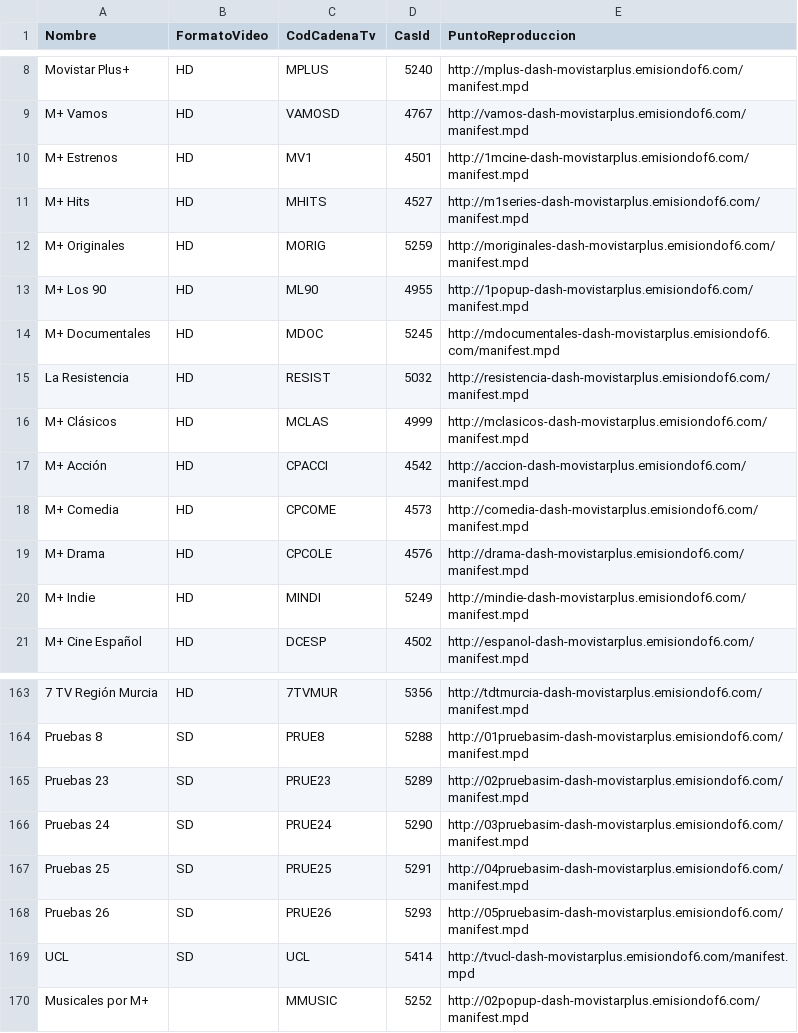
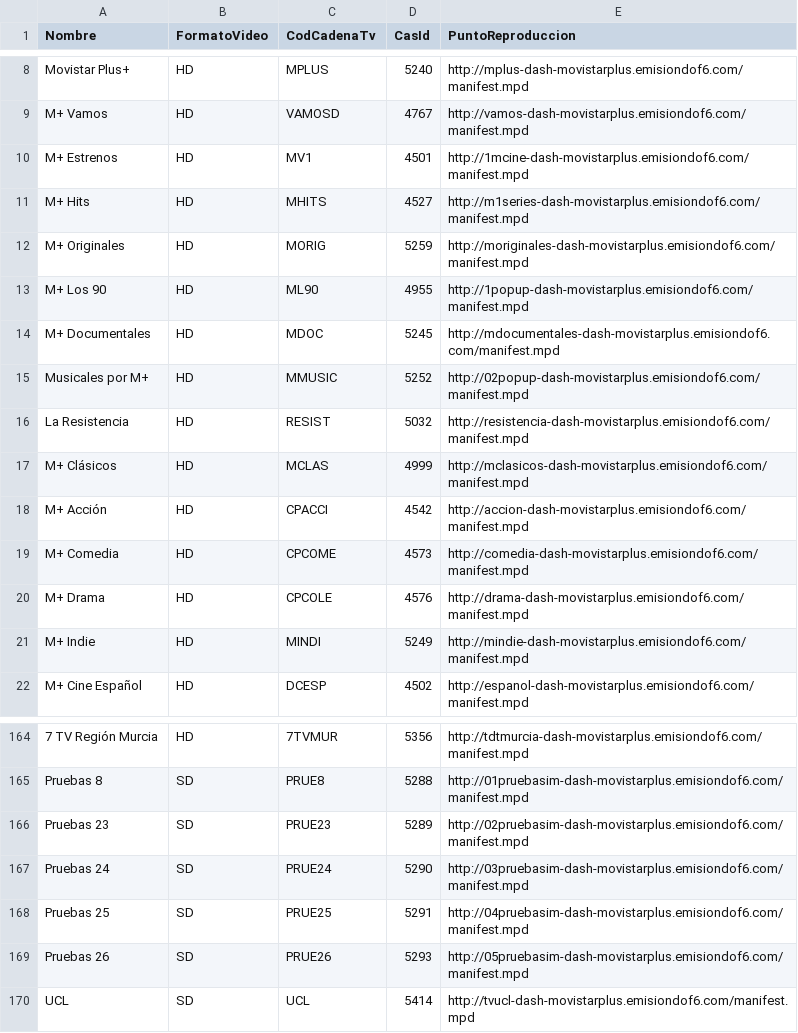
Before and after one commit to alicatesTEAM/Mfeed, a CSV file: difusion.csv, drawn as a sheet; only a part is shown, gaps mark what is left out; removed rows and columns are numbered as before the commit, all else as after; the diff names each change by its address in the sheet, - before the commit and + after, or states it on an @@ line.

```diff
--- a/difusion.csv
+++ b/difusion.csv
+row 15: Musicales por M+ | HD | MMUSIC | 5252 | http://02popup-dash-movistarplus.emisiondof6.com/manifest.mpd
-row 170: Musicales por M+ |  | MMUSIC | 5252 | http://02popup-dash-movistarplus.emisiondof6.com/manifest.mpd
```
Also changed, not shown: ott.csv.
